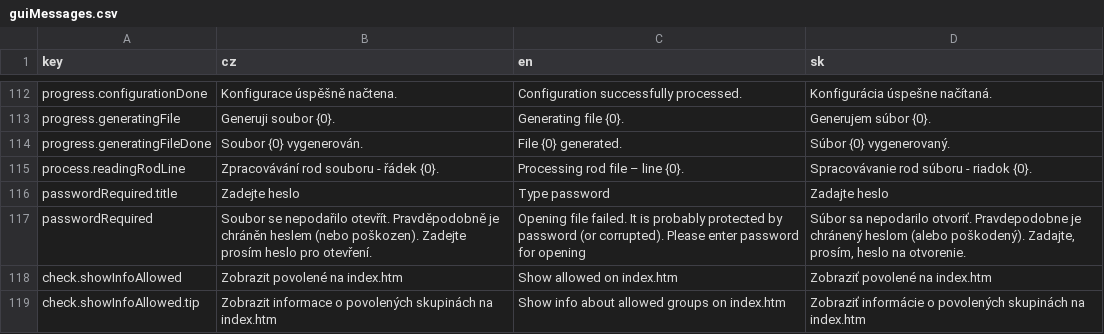
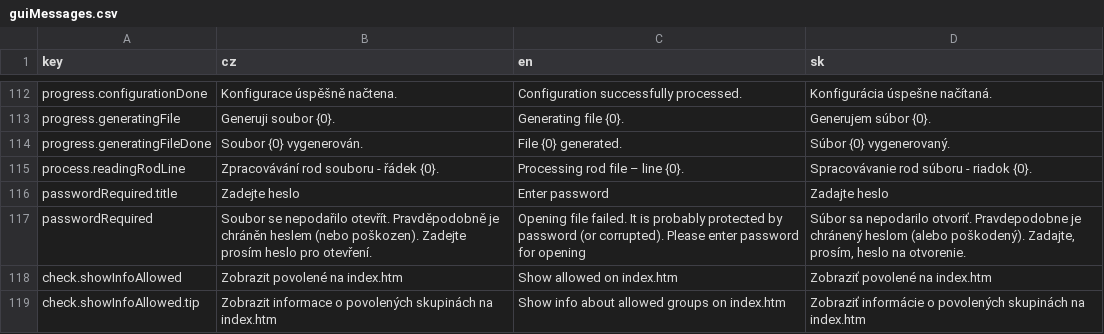
Before and after one commit to martinsiroky/ancestry2html, a CSV file: dist/Ancestry2html/lang/guiMessages.csv, drawn as a sheet; only a part is shown, gaps mark what is left out.

Commit message:
Fix translations

```diff
--- a/dist/Ancestry2html/lang/guiMessages.csv
+++ b/dist/Ancestry2html/lang/guiMessages.csv
@@ -115,3 +115,3 @@
 "process.readingRodLine";"Zpracovávání rod souboru - řádek {0}.";"Processing rod file – line {0}.";"Spracovávanie rod súboru - riadok {0}."
-"passwordRequired.title";"Zadejte heslo";"Type password";"Zadajte heslo"
+"passwordRequired.title";"Zadejte heslo";"Enter password";"Zadajte heslo"
 "passwordRequired";"Soubor se nepodařilo otevřít. Pravděpodobně je chráněn heslem (nebo poškozen). Zadejte prosím heslo pro otevření.";"Opening file failed. It is probably protected by password (or corrupted). Please enter password for opening";"Súbor sa nepodarilo otvoriť. Pravdepodobne je chránený heslom (alebo poškodený). Zadajte, prosím, heslo na otvorenie."
```
